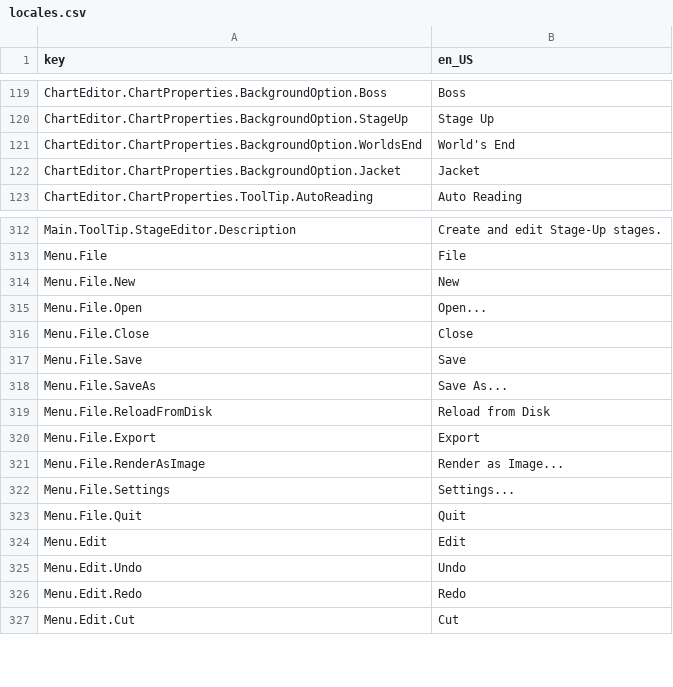
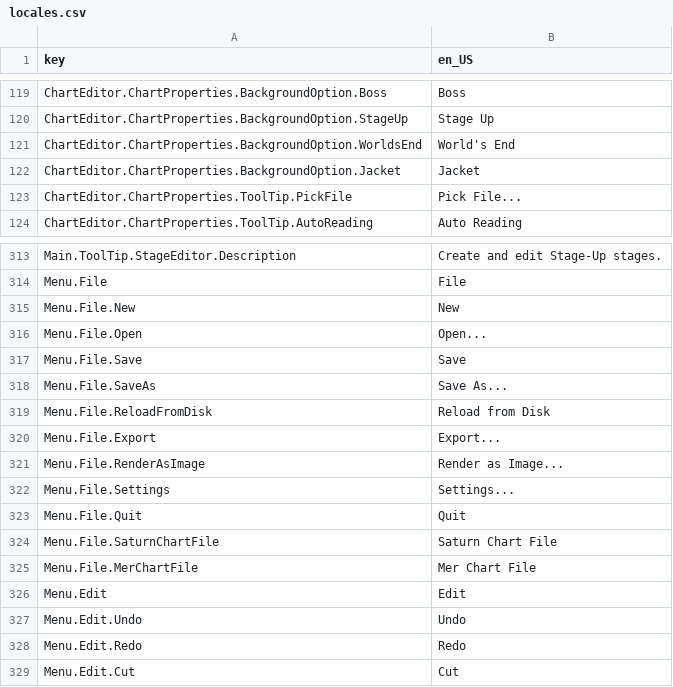
Before and after one commit to Yasu3D/SaturnEdit, a CSV file: SaturnEdit/Assets/Locales/locales.csv, drawn as a sheet; only a part is shown, gaps mark what is left out.

Commit message:
begin implementing file open/save/export stuff

```diff
--- a/SaturnEdit/Assets/Locales/locales.csv
+++ b/SaturnEdit/Assets/Locales/locales.csv
@@ -122,2 +122,3 @@ ChartEditor.ChartProperties.BackgroundOption.WorldsEnd,World's End
 ChartEditor.ChartProperties.BackgroundOption.Jacket,Jacket
+ChartEditor.ChartProperties.ToolTip.PickFile,Pick File...
 ChartEditor.ChartProperties.ToolTip.AutoReading,Auto Reading
@@ -315,3 +316,2 @@ Menu.File.New,New
 Menu.File.Open,Open...
-Menu.File.Close,Close
 Menu.File.Save,Save
@@ -319,3 +319,3 @@ Menu.File.SaveAs,Save As...
 Menu.File.ReloadFromDisk,Reload from Disk
-Menu.File.Export,Export
+Menu.File.Export,Export...
 Menu.File.RenderAsImage,Render as Image...
@@ -323,2 +323,4 @@ Menu.File.Settings,Settings...
 Menu.File.Quit,Quit
+Menu.File.SaturnChartFile,Saturn Chart File
+Menu.File.MerChartFile,Mer Chart File
 Menu.Edit,Edit
```
Also changed, not shown: 9 other files.
